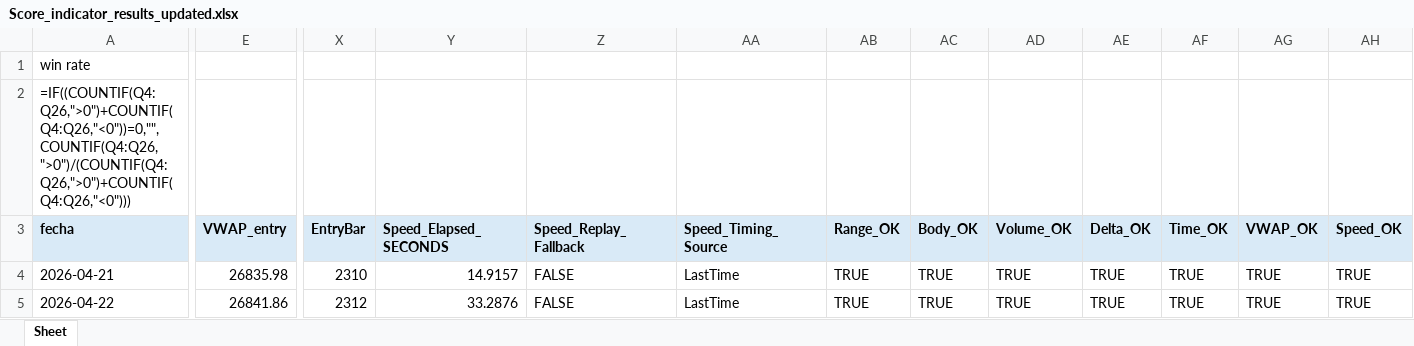
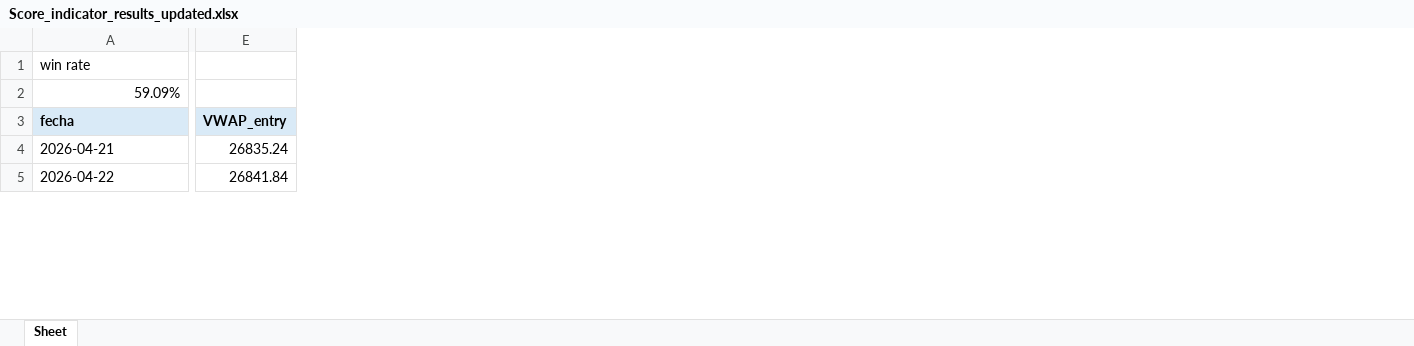
Before and after one commit to Edd1eware/OpeningRangeSetup, an Excel workbook: EddiewareOpeningRangeSetup/EddiewareOpeningRangeSetup/Score_indicator_results_updated.xlsx, sheet Sheet, drawn as a sheet; only a part is shown, gaps mark what is left out; values as stored, in another font and other column widths than the file's, no borders; formulas without a stored value are shown as written; removed rows and columns are numbered as before the commit, all else as after; rows hold the shown columns only; the diff covers the shown part only; the diff names each change by its address in the sheet, - before the commit and + after, or states it on an @@ line.

Commit message:
ya hace la simulacion con time over funcionando pero se daño el exporter

```diff
--- a/EddiewareOpeningRangeSetup/EddiewareOpeningRangeSetup/Score_indicator_results_updated.xlsx (sheet Sheet)
+++ b/EddiewareOpeningRangeSetup/EddiewareOpeningRangeSetup/Score_indicator_results_updated.xlsx (sheet Sheet)
@@ column X (EntryBar) hidden, rows 4-5: 2310 | 2312 @@
@@ column Y (Speed_Elapsed_SECONDS) hidden, rows 4-5: 14.9157 | 33.2876 @@
@@ column Z (Speed_Replay_Fallback) hidden, rows 4-5: FALSE | FALSE @@
@@ column AA (Speed_Timing_Source) hidden, rows 4-5: LastTime | LastTime @@
@@ column AB (Range_OK) hidden, rows 4-5: TRUE | TRUE @@
@@ column AC (Body_OK) hidden, rows 4-5: TRUE | TRUE @@
@@ column AD (Volume_OK) hidden, rows 4-5: TRUE | TRUE @@
@@ column AE (Delta_OK) hidden, rows 4-5: TRUE | TRUE @@
@@ column AF (Time_OK) hidden, rows 4-5: TRUE | TRUE @@
@@ column AG (VWAP_OK) hidden, rows 4-5: TRUE | TRUE @@
@@ column AH (Speed_OK) hidden, rows 4-5: TRUE | TRUE @@
-row 2: =IF((COUNTIF(Q4:Q26,">0")+COUNTIF(Q4:Q26,"<0"))=0,"",COUNTIF(Q4:Q26,">0")/(COUNTIF(Q4:Q26,">0")+COUNTIF(Q4:Q26,"<0")))
+row 2: 59.09%
-E4 (VWAP_entry): 26835.98
+E4 (VWAP_entry): 26835.24
-E5 (VWAP_entry): 26841.86
+E5 (VWAP_entry): 26841.84
```
Also changed, not shown: 239 edited cells elsewhere in this sheet, hidden cells, 28 other files.
